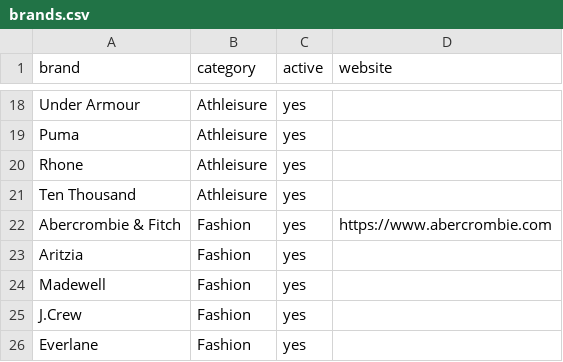
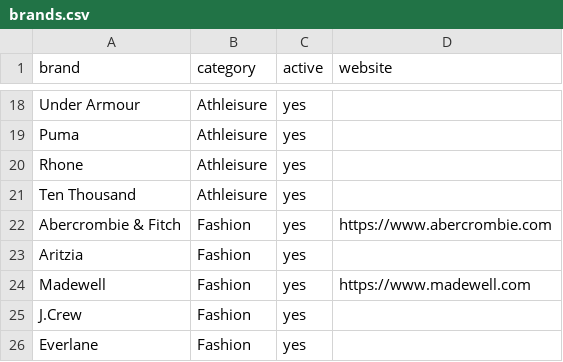
Before and after one commit to ninar12/black-friday-deal-hunter, a CSV file: data/brands.csv, drawn as a sheet; only a part is shown, gaps mark what is left out.

```diff
--- a/data/brands.csv
+++ b/data/brands.csv
@@ -23,3 +23,3 @@ Abercrombie & Fitch,Fashion,yes,https://www.abercrombie.com
 Aritzia,Fashion,yes,
-Madewell,Fashion,yes,
+Madewell,Fashion,yes,https://www.madewell.com
 J.Crew,Fashion,yes,
```
Also changed, not shown: 1 other file.
